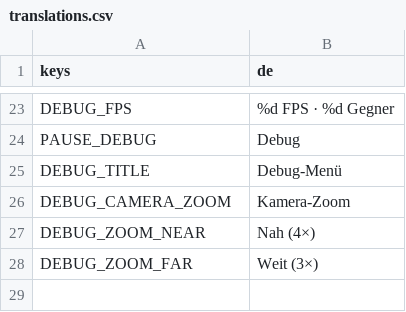
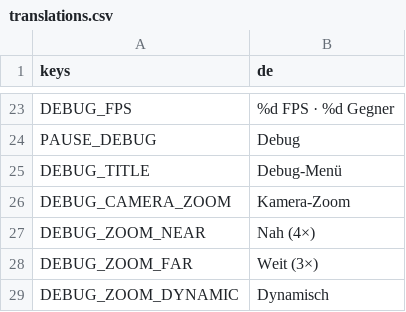
Before and after one commit to Slydee23/android-bullet-heaven, a CSV file: localization/translations.csv, drawn as a sheet; only a part is shown, gaps mark what is left out; the diff names each change by its address in the sheet, - before the commit and + after, or states it on an @@ line.

```diff
--- a/localization/translations.csv
+++ b/localization/translations.csv
+row 29: DEBUG_ZOOM_DYNAMIC | Dynamisch
```
Also changed, not shown: 9 other files.
